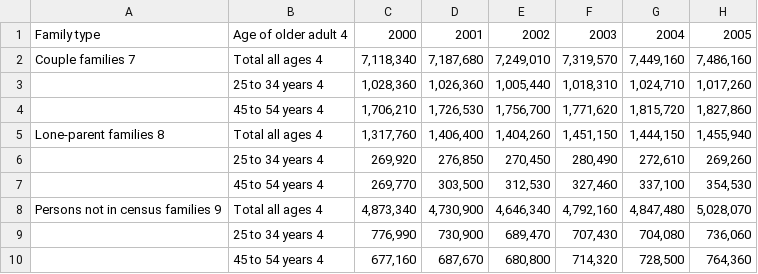
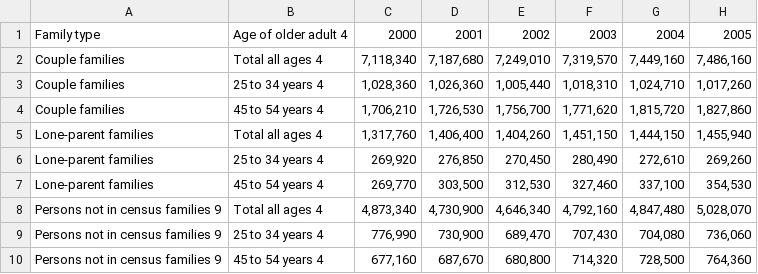
Before and after one commit to jasrajtaneja1/DataVis, a CSV file: src/data/household_income.csv, drawn as a sheet; only a part is shown; the diff names each change by its address in the sheet, - before the commit and + after, or states it on an @@ line.

Commit message:
filled in empty columns

```diff
--- a/src/data/household_income.csv
+++ b/src/data/household_income.csv
-A2: Couple families 7
+A2: Couple families
-A3:A4: (empty)
+A3:A4: Couple families
-A5: Lone-parent families 8
+A5: Lone-parent families
-A6:A7: (empty)
+A6:A7: Lone-parent families
-A9:A10: (empty)
+A9:A10: Persons not in census families 9
```
